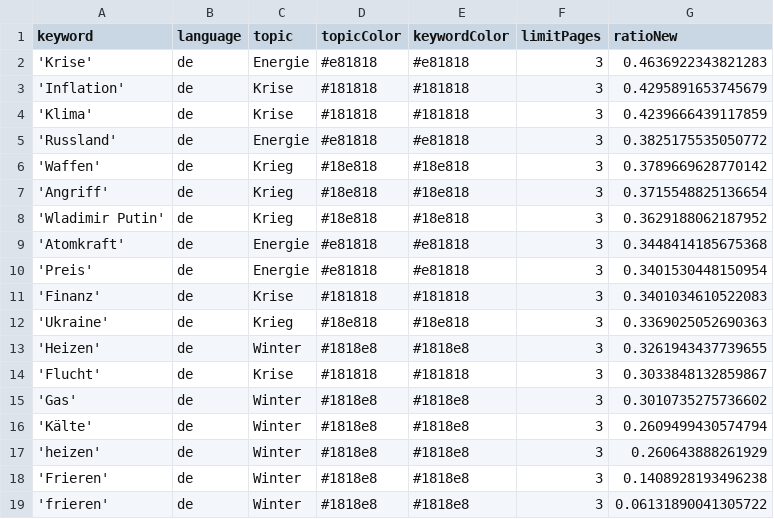
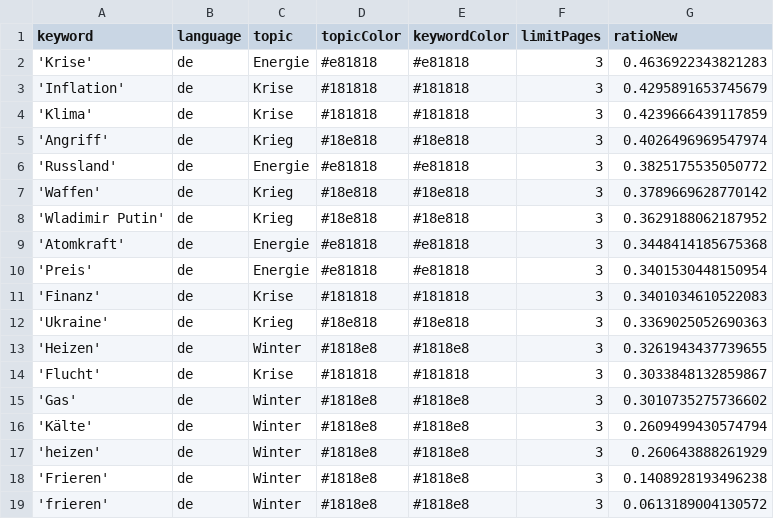
Before and after one commit to liese97-news/winterIsComing2, a CSV file: keywords.csv, drawn as a sheet.

```diff
--- a/keywords.csv
+++ b/keywords.csv
@@ -4,5 +4,5 @@ keyword,language,topic,topicColor,keywordColor,limitPages,ratioNew
 'Klima',de,Krise,#181818,#181818,3,0.4239666439117859
+'Angriff',de,Krieg,#18e818,#18e818,3,0.4026496969547974
 'Russland',de,Energie,#e81818,#e81818,3,0.3825175535050772
 'Waffen',de,Krieg,#18e818,#18e818,3,0.3789669628770142
-'Angriff',de,Krieg,#18e818,#18e818,3,0.3715548825136654
 'Wladimir Putin',de,Krieg,#18e818,#18e818,3,0.3629188062187952
@@ -18,2 +18,2 @@ keyword,language,topic,topicColor,keywordColor,limitPages,ratioNew
 'Frieren',de,Winter,#1818e8,#1818e8,3,0.1408928193496238
-'frieren',de,Winter,#1818e8,#1818e8,3,0.06131890041305722
+'frieren',de,Winter,#1818e8,#1818e8,3,0.0613189004130572
```
Also changed, not shown: 2 other files.
